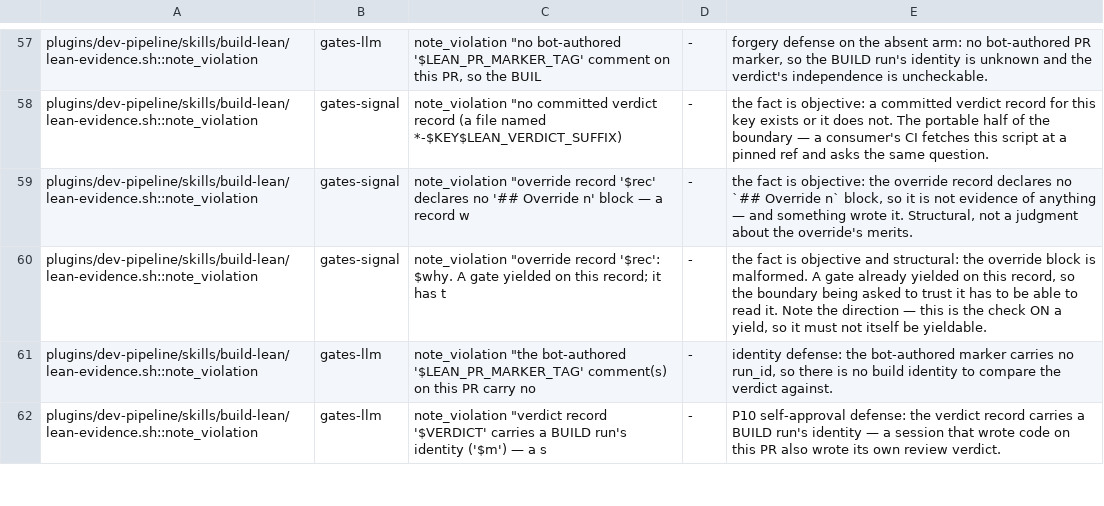
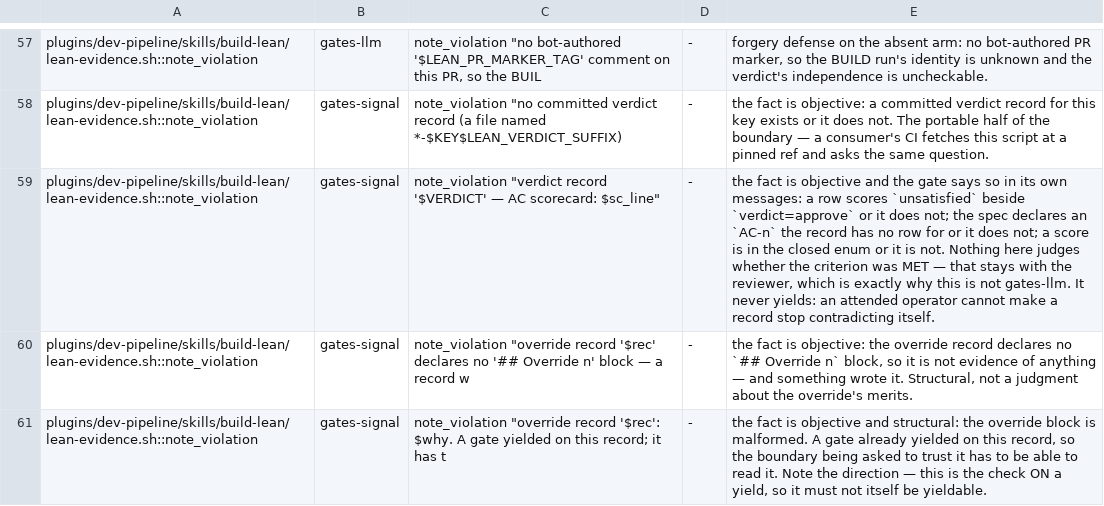
Before and after one commit to manoldonev/second-shift, a TSV file: scripts/gate-buckets.tsv, drawn as a sheet; only a part is shown, gaps mark what is left out; the shorter side is filled out with more unchanged rows; the diff names each change by its address in the sheet, - before the commit and + after, or states it on an @@ line.

```diff
--- a/scripts/gate-buckets.tsv
+++ b/scripts/gate-buckets.tsv
+row 59: plugins/dev-pipeline/skills/build-lean/lean-evidence.sh::note_violation | gates-signal | note_violation "verdict record '$VERDICT' — AC scorecard: $sc_line" | - | the fact is objective and the gate says so in its own messages: a row scores `unsatisfied` beside `verdict=approve` or it does not; the spec declares an `AC-n` the record has no row for or it does not; a score is in the closed enum or it is not. Nothing here judges whether the criterion was MET — that stays with the reviewer, which is exactly why this is not gates-llm. It never yields: an attended operator cannot make a record stop contradicting itself.
```
